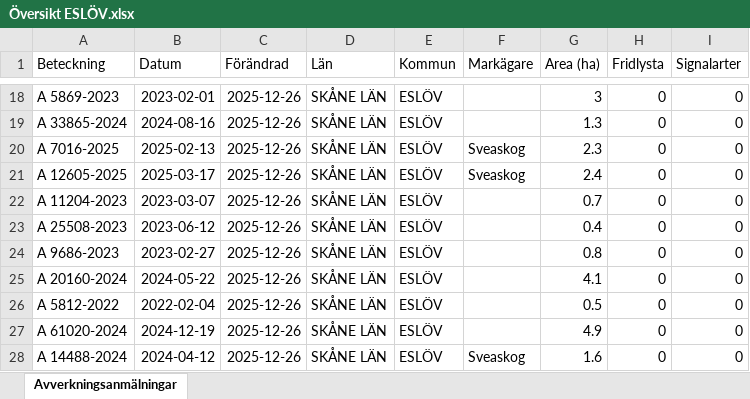
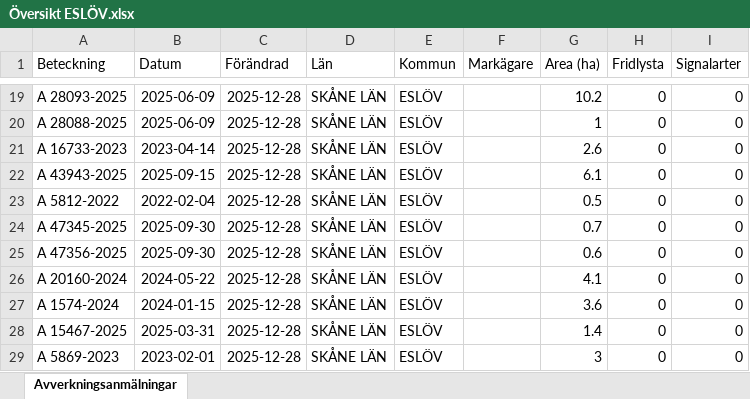
Before and after one commit to klasma/Logging_1285, an Excel workbook: Översikt ESLÖV.xlsx, sheet Avverkningsanmälningar, drawn as a sheet; only a part is shown, gaps mark what is left out; values as stored, in another font and other column widths than the file's, no borders; addresses are those after the commit; the diff covers the shown part only; the diff names each change by its address in the sheet, - before the commit and + after, or states it on an @@ line.

```diff
--- a/Översikt ESLÖV.xlsx (sheet Avverkningsanmälningar)
+++ b/Översikt ESLÖV.xlsx (sheet Avverkningsanmälningar)
-A19 (Beteckning): A 5869-2023
+A19 (Beteckning): A 28093-2025
-B19 (Datum): 2023-02-01
+B19 (Datum): 2025-06-09
-C19:C29 (Förändrad): 2025-12-26
+C19:C29 (Förändrad): 2025-12-28
-G19 (Area (ha)): 3
+G19 (Area (ha)): 10.2
-A20 (Beteckning): A 33865-2024
+A20 (Beteckning): A 28088-2025
-B20 (Datum): 2024-08-16
+B20 (Datum): 2025-06-09
-G20 (Area (ha)): 1.3
+G20 (Area (ha)): 1
-A21 (Beteckning): A 7016-2025
+A21 (Beteckning): A 16733-2023
-B21 (Datum): 2025-02-13
+B21 (Datum): 2023-04-14
-F21:F22 (Markägare): Sveaskog
+F21:F22 (Markägare): (empty)
-G21 (Area (ha)): 2.3
+G21 (Area (ha)): 2.6
-A22 (Beteckning): A 12605-2025
+A22 (Beteckning): A 43943-2025
-B22 (Datum): 2025-03-17
+B22 (Datum): 2025-09-15
-G22 (Area (ha)): 2.4
+G22 (Area (ha)): 6.1
-A23 (Beteckning): A 11204-2023
+A23 (Beteckning): A 5812-2022
-B23 (Datum): 2023-03-07
+B23 (Datum): 2022-02-04
-G23 (Area (ha)): 0.7
+G23 (Area (ha)): 0.5
-A24 (Beteckning): A 25508-2023
+A24 (Beteckning): A 47345-2025
-B24 (Datum): 2023-06-12
+B24 (Datum): 2025-09-30
-G24 (Area (ha)): 0.4
+G24 (Area (ha)): 0.7
-A25 (Beteckning): A 9686-2023
+A25 (Beteckning): A 47356-2025
-B25 (Datum): 2023-02-27
+B25 (Datum): 2025-09-30
-G25 (Area (ha)): 0.8
+G25 (Area (ha)): 0.6
-A27 (Beteckning): A 5812-2022
+A27 (Beteckning): A 1574-2024
-B27 (Datum): 2022-02-04
+B27 (Datum): 2024-01-15
-G27 (Area (ha)): 0.5
+G27 (Area (ha)): 3.6
-A28 (Beteckning): A 61020-2024
+A28 (Beteckning): A 15467-2025
-B28 (Datum): 2024-12-19
+B28 (Datum): 2025-03-31
-G28 (Area (ha)): 4.9
+G28 (Area (ha)): 1.4
-A29 (Beteckning): A 14488-2024
+A29 (Beteckning): A 5869-2023
-B29 (Datum): 2024-04-12
+B29 (Datum): 2023-02-01
-F29 (Markägare): Sveaskog
+F29 (Markägare): (empty)
-G29 (Area (ha)): 1.6
+G29 (Area (ha)): 3
```
Also changed, not shown: 10 added rows, 10 removed rows and 134 edited cells elsewhere in this sheet, artfynd/A 1510-2024 artfynd.xlsx, artfynd/A 24802-2025 artfynd.xlsx, 28 other files.
